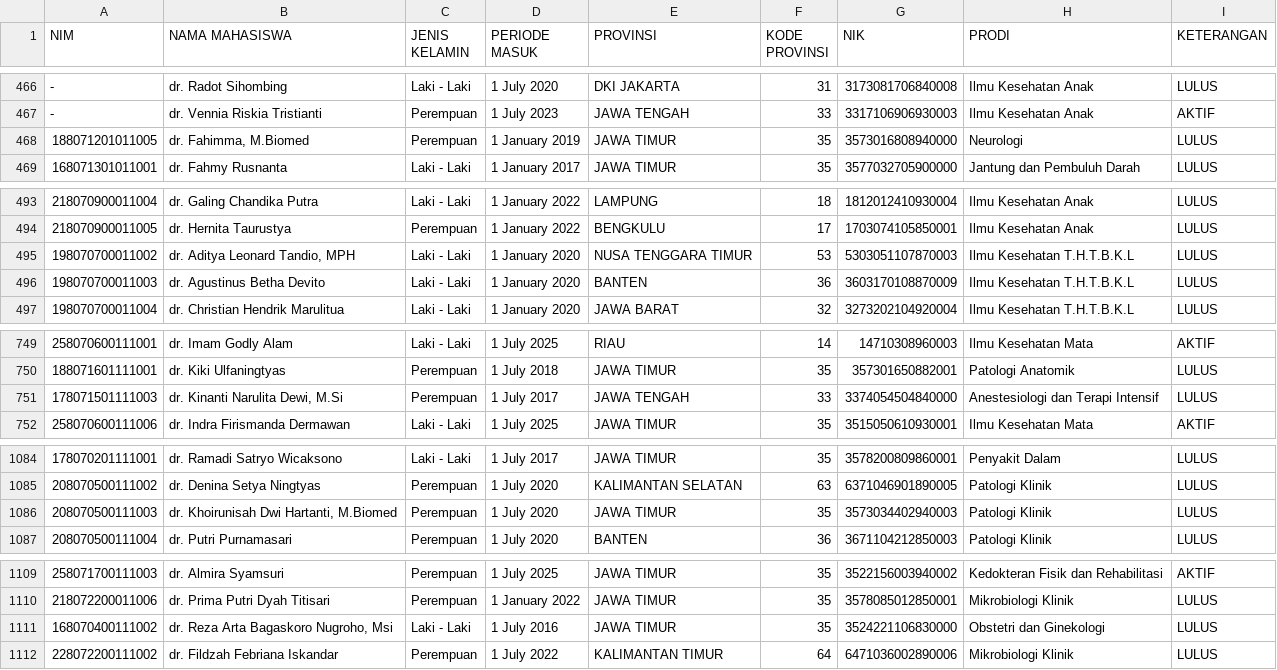
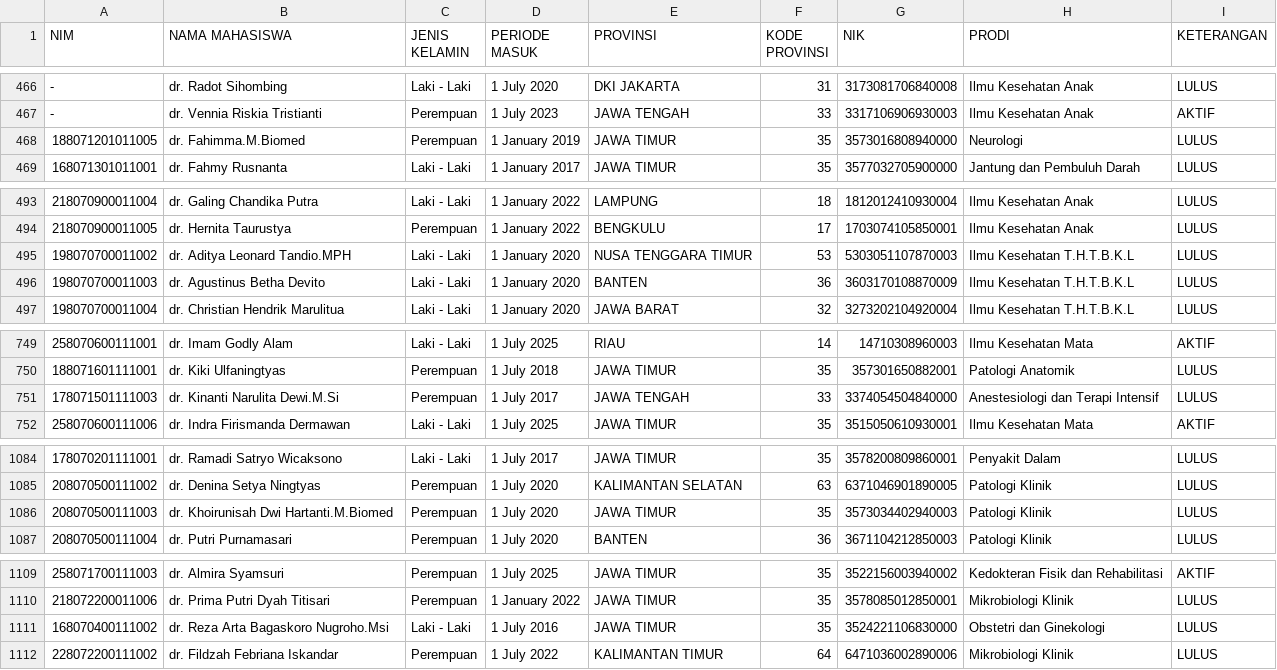
Before and after one commit to hermawanyuniarto/dashboard-ppds, a CSV file: public/data-ppds.csv, drawn as a sheet; only a part is shown, gaps mark what is left out; the diff covers the shown part only; the diff names each change by its address in the sheet, - before the commit and + after, or states it on an @@ line.

```diff
--- a/public/data-ppds.csv
+++ b/public/data-ppds.csv
-B468 (NAMA MAHASISWA): dr. Fahimma, M.Biomed
+B468 (NAMA MAHASISWA): dr. Fahimma.M.Biomed
-B495 (NAMA MAHASISWA): dr. Aditya Leonard Tandio, MPH
+B495 (NAMA MAHASISWA): dr. Aditya Leonard Tandio.MPH
-B751 (NAMA MAHASISWA): dr. Kinanti Narulita Dewi, M.Si
+B751 (NAMA MAHASISWA): dr. Kinanti Narulita Dewi.M.Si
-B1086 (NAMA MAHASISWA): dr. Khoirunisah Dwi Hartanti, M.Biomed
+B1086 (NAMA MAHASISWA): dr. Khoirunisah Dwi Hartanti.M.Biomed
-B1111 (NAMA MAHASISWA): dr. Reza Arta Bagaskoro Nugroho, Msi
+B1111 (NAMA MAHASISWA): dr. Reza Arta Bagaskoro Nugroho.Msi
```
Also changed, not shown: 43 edited cells elsewhere in this file.
